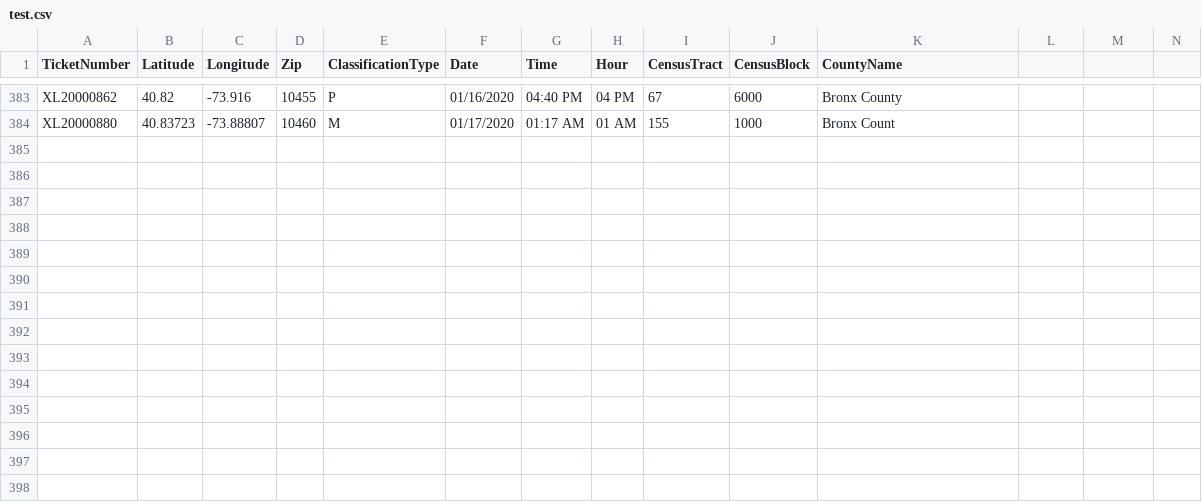
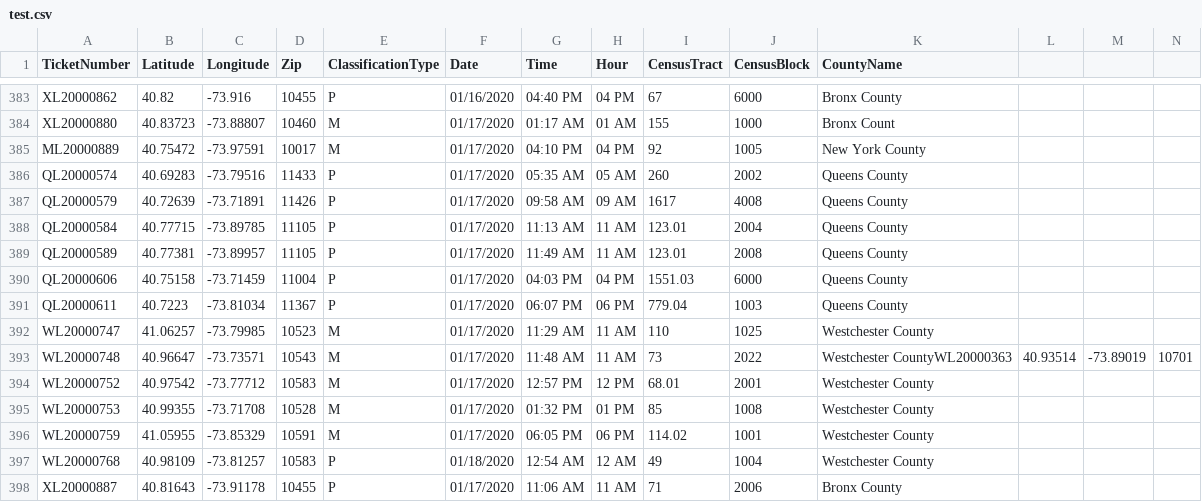
Before and after one commit to mhasan004/GasLeakProject, a CSV file: Getting_GasLeak_Data/test.csv, drawn as a sheet; only a part is shown, gaps mark what is left out; rows hold the shown columns only; the diff names each change by its address in the sheet, - before the commit and + after, or states it on an @@ line.

```diff
--- a/Getting_GasLeak_Data/test.csv
+++ b/Getting_GasLeak_Data/test.csv
+row 385: ML20000889 | 40.75472 | -73.97591 | 10017 | M | 01/17/2020 | 04:10 PM | 04 PM | 92 | 1005 | New York County
+row 386: QL20000574 | 40.69283 | -73.79516 | 11433 | P | 01/17/2020 | 05:35 AM | 05 AM | 260 | 2002 | Queens County
+row 387: QL20000579 | 40.72639 | -73.71891 | 11426 | P | 01/17/2020 | 09:58 AM | 09 AM | 1617 | 4008 | Queens County
+row 388: QL20000584 | 40.77715 | -73.89785 | 11105 | P | 01/17/2020 | 11:13 AM | 11 AM | 123.01 | 2004 | Queens County
+row 389: QL20000589 | 40.77381 | -73.89957 | 11105 | P | 01/17/2020 | 11:49 AM | 11 AM | 123.01 | 2008 | Queens County
+row 390: QL20000606 | 40.75158 | -73.71459 | 11004 | P | 01/17/2020 | 04:03 PM | 04 PM | 1551.03 | 6000 | Queens County
+row 391: QL20000611 | 40.7223 | -73.81034 | 11367 | P | 01/17/2020 | 06:07 PM | 06 PM | 779.04 | 1003 | Queens County
+row 392: WL20000747 | 41.06257 | -73.79985 | 10523 | M | 01/17/2020 | 11:29 AM | 11 AM | 110 | 1025 | Westchester County
+row 393: WL20000748 | 40.96647 | -73.73571 | 10543 | M | 01/17/2020 | 11:48 AM | 11 AM | 73 | 2022 | Westchester CountyWL20000363 | 40.93514 | -73.89019 | 10701
+row 394: WL20000752 | 40.97542 | -73.77712 | 10583 | M | 01/17/2020 | 12:57 PM | 12 PM | 68.01 | 2001 | Westchester County
+row 395: WL20000753 | 40.99355 | -73.71708 | 10528 | M | 01/17/2020 | 01:32 PM | 01 PM | 85 | 1008 | Westchester County
+row 396: WL20000759 | 41.05955 | -73.85329 | 10591 | M | 01/17/2020 | 06:05 PM | 06 PM | 114.02 | 1001 | Westchester County
+row 397: WL20000768 | 40.98109 | -73.81257 | 10583 | P | 01/18/2020 | 12:54 AM | 12 AM | 49 | 1004 | Westchester County
+row 398: XL20000887 | 40.81643 | -73.91178 | 10455 | P | 01/17/2020 | 11:06 AM | 11 AM | 71 | 2006 | Bronx County
```
Also changed, not shown: 1 other file.
